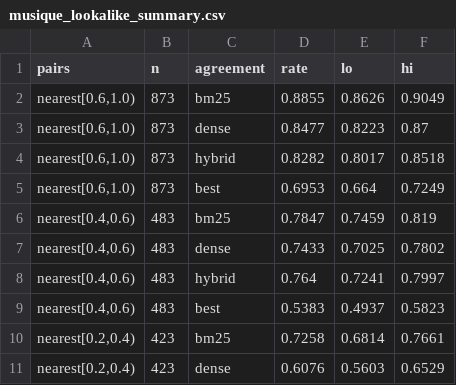
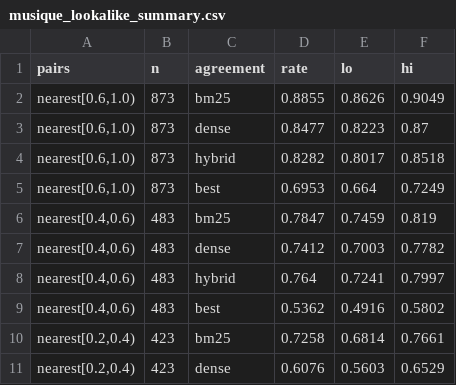
Before and after one commit to YigeLi8/honest-multihop-rag, a CSV file: results/musique_lookalike_summary.csv, drawn as a sheet; only a part is shown; the diff covers the shown part only.

```diff
--- a/results/musique_lookalike_summary.csv
+++ b/results/musique_lookalike_summary.csv
@@ -6,5 +6,5 @@ pairs,n,agreement,rate,lo,hi
 "nearest[0.4,0.6)",483,bm25,0.7847,0.7459,0.819
-"nearest[0.4,0.6)",483,dense,0.7433,0.7025,0.7802
+"nearest[0.4,0.6)",483,dense,0.7412,0.7003,0.7782
 "nearest[0.4,0.6)",483,hybrid,0.764,0.7241,0.7997
-"nearest[0.4,0.6)",483,best,0.5383,0.4937,0.5823
+"nearest[0.4,0.6)",483,best,0.5362,0.4916,0.5802
 "nearest[0.2,0.4)",423,bm25,0.7258,0.6814,0.7661
```
Also changed, not shown: 16 added rows and 6 edited cells elsewhere in this file, results/hotpot_lookalike_dense_summary.csv, results/hotpot_lookalike_summary.csv, 8 other files.
